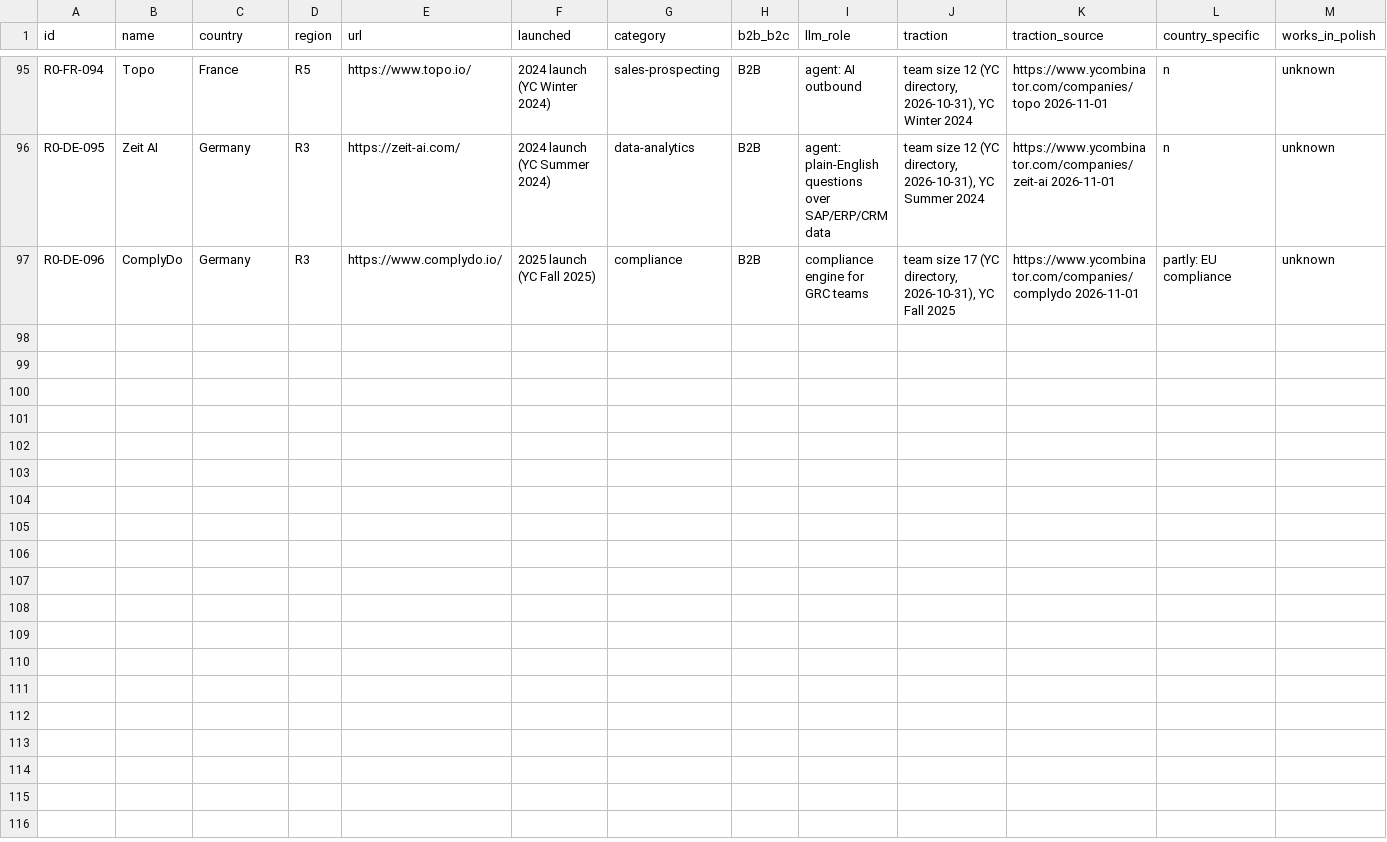
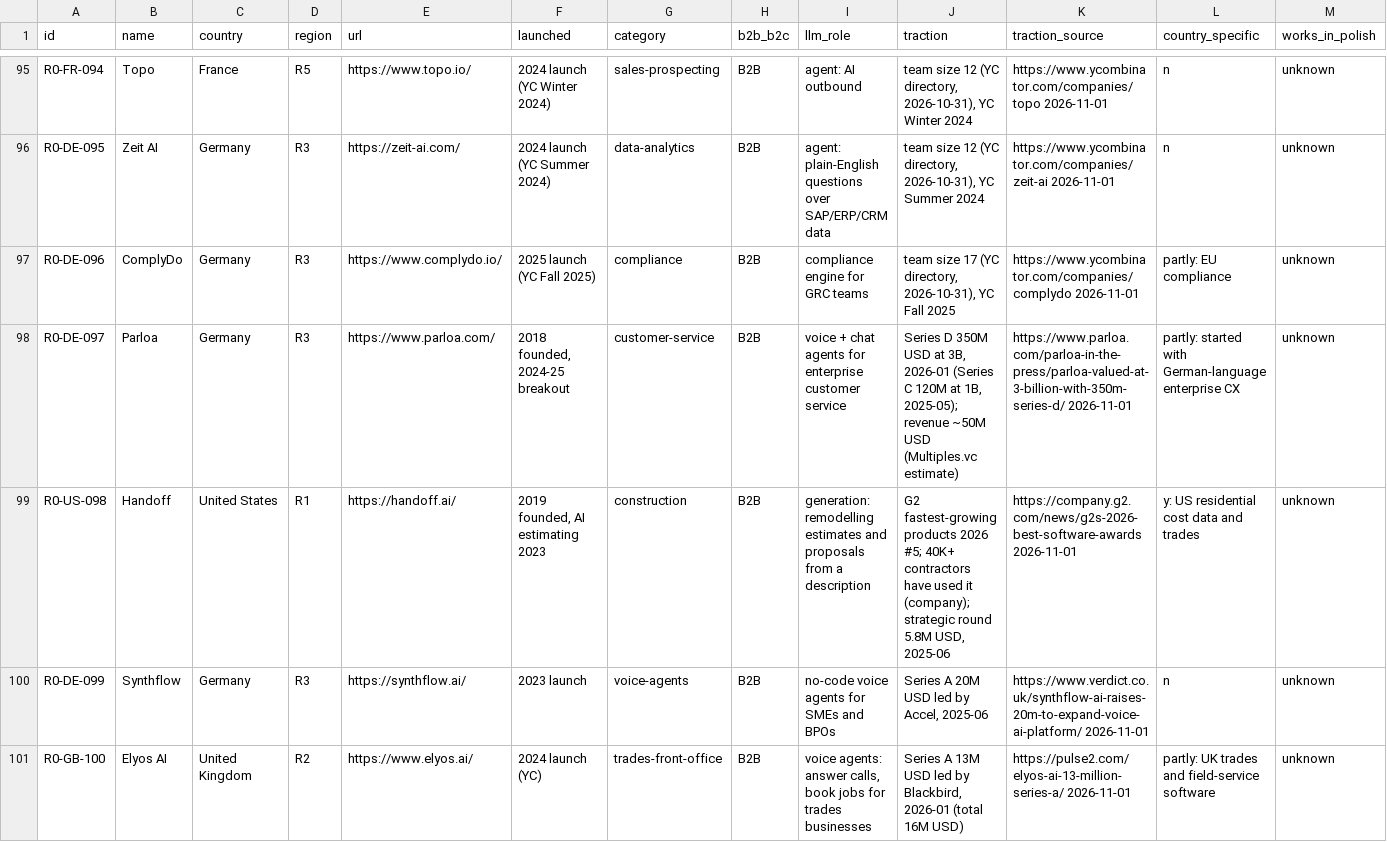
Before and after one commit to thobho/automated, a CSV file: projects/idea-generator/phase2/catalogue/R0-global.csv, drawn as a sheet; only a part is shown, gaps mark what is left out; rows hold the shown columns only; the diff covers the shown part only; the diff names each change by its address in the sheet, - before the commit and + after, or states it on an @@ line.

Commit message:
idea-generator: phase2 T04 G2, Product Hunt, Series A/B rounds, 104 rows

```diff
--- a/projects/idea-generator/phase2/catalogue/R0-global.csv
+++ b/projects/idea-generator/phase2/catalogue/R0-global.csv
+row 98: R0-DE-097 | Parloa | Germany | R3 | https://www.parloa.com/ | 2018 founded, 2024-25 breakout | customer-service | B2B | voice + chat agents for enterprise customer service | Series D 350M USD at 3B, 2026-01 (Series C 120M at 1B, 2025-05); revenue ~50M USD (Multiples.vc estimate) | https://www.parloa.com/parloa-in-the-press/parloa-valued-at-3-billion-with-350m-series-d/ 2026-11-01 | partly: started with German-language enterprise CX | unknown
+row 99: R0-US-098 | Handoff | United States | R1 | https://handoff.ai/ | 2019 founded, AI estimating 2023 | construction | B2B | generation: remodelling estimates and proposals from a description | G2 fastest-growing products 2026 #5; 40K+ contractors have used it (company); strategic round 5.8M USD, 2025-06 | https://company.g2.com/news/g2s-2026-best-software-awards 2026-11-01 | y: US residential cost data and trades | unknown
+row 100: R0-DE-099 | Synthflow | Germany | R3 | https://synthflow.ai/ | 2023 launch | voice-agents | B2B | no-code voice agents for SMEs and BPOs | Series A 20M USD led by Accel, 2025-06 | https://www.verdict.co.uk/synthflow-ai-raises-20m-to-expand-voice-ai-platform/ 2026-11-01 | n | unknown
+row 101: R0-GB-100 | Elyos AI | United Kingdom | R2 | https://www.elyos.ai/ | 2024 launch (YC) | trades-front-office | B2B | voice agents: answer calls, book jobs for trades businesses | Series A 13M USD led by Blackbird, 2026-01 (total 16M USD) | https://pulse2.com/elyos-ai-13-million-series-a/ 2026-11-01 | partly: UK trades and field-service software | unknown
```
Also changed, not shown: 4 added rows elsewhere in this file, 2 other files.
